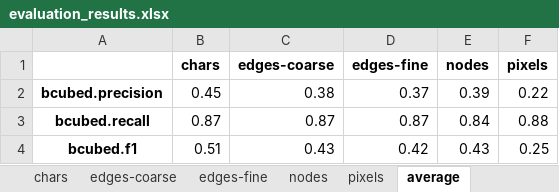
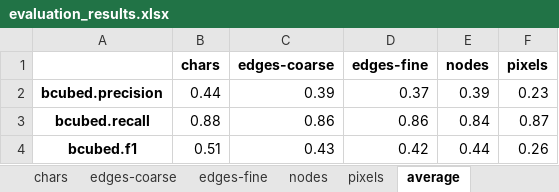
Before and after one commit to hmhieu18/web-page-segmentation-www, an Excel workbook: evaluation_results.xlsx, sheet average, drawn as a sheet; values as stored, in another font and other column widths than the file's, no borders; the diff names each change by its address in the sheet, - before the commit and + after, or states it on an @@ line.

```diff
--- a/evaluation_results.xlsx (sheet average)
+++ b/evaluation_results.xlsx (sheet average)
-B2 (chars): 0.45
+B2 (chars): 0.44
-C2 (edges-coarse): 0.38
+C2 (edges-coarse): 0.39
-F2 (pixels): 0.22
+F2 (pixels): 0.23
-B3 (chars): 0.87
+B3 (chars): 0.88
-C3 (edges-coarse): 0.87
+C3 (edges-coarse): 0.86
-D3 (edges-fine): 0.87
+D3 (edges-fine): 0.86
-F3 (pixels): 0.88
+F3 (pixels): 0.87
-E4 (nodes): 0.43
+E4 (nodes): 0.44
-F4 (pixels): 0.25
+F4 (pixels): 0.26
```
Also changed, not shown: sheet edges-coarse, sheet edges-fine, sheet pixels, sheet nodes, sheet chars, 5 other files.
